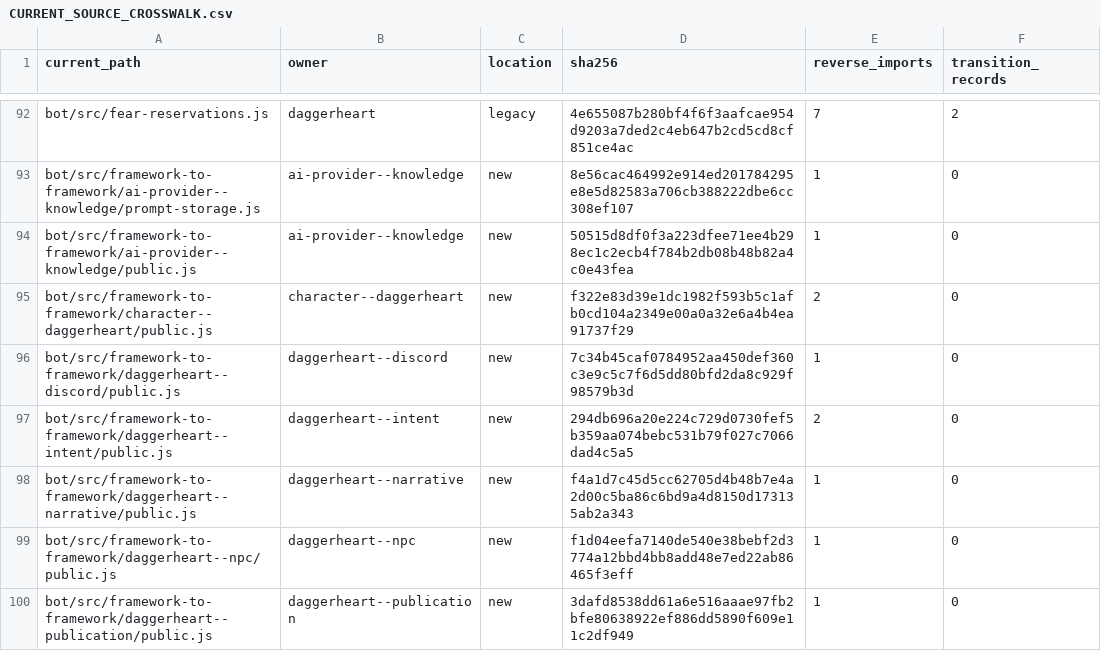
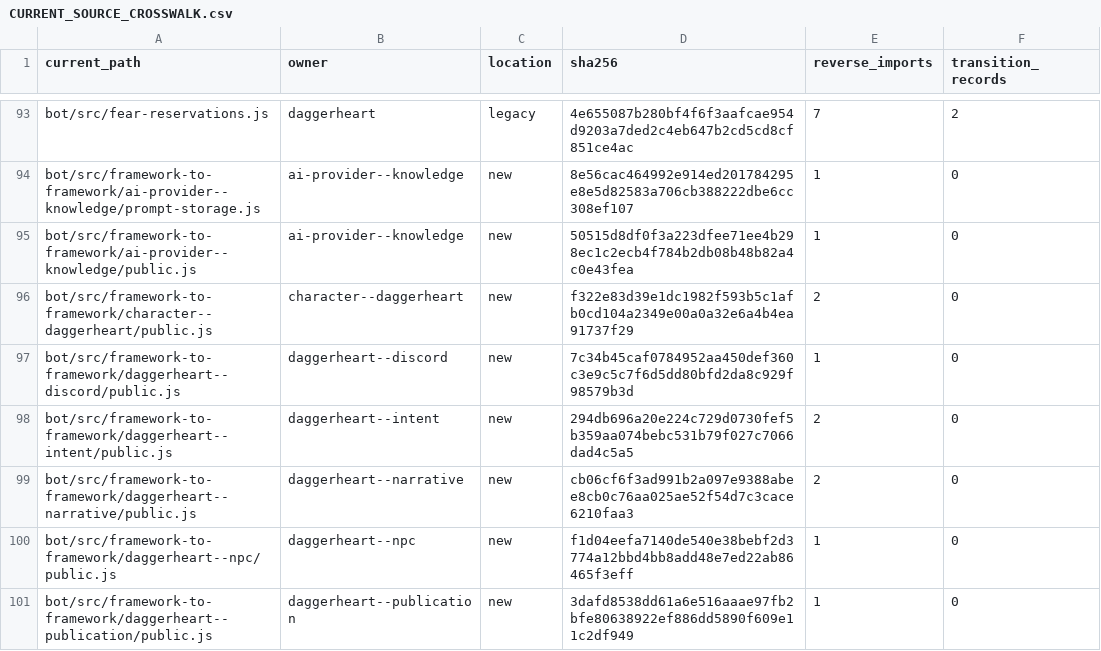
Before and after one commit to KeshireTheChaotic/Veiled_City, a CSV file: docs/Implementation_Plans/Framework_Refactor/AUDIT-20261026/CURRENT_SOURCE_CROSSWALK.csv, drawn as a sheet; only a part is shown, gaps mark what is left out; the diff covers the shown part only.

```diff
--- a/docs/Implementation_Plans/Framework_Refactor/AUDIT-20261026/CURRENT_SOURCE_CROSSWALK.csv
+++ b/docs/Implementation_Plans/Framework_Refactor/AUDIT-20261026/CURRENT_SOURCE_CROSSWALK.csv
@@ -97,3 +98,3 @@
 "bot/src/framework-to-framework/daggerheart--intent/public.js","daggerheart--intent","new","294db696a20e224c729d0730fef5b359aa074bebc531b79f027c7066dad4c5a5","2","0"
-"bot/src/framework-to-framework/daggerheart--narrative/public.js","daggerheart--narrative","new","f4a1d7c45d5cc62705d4b48b7e4a2d00c5ba86c6bd9a4d8150d173135ab2a343","1","0"
+"bot/src/framework-to-framework/daggerheart--narrative/public.js","daggerheart--narrative","new","cb06cf6f3ad991b2a097e9388abee8cb0c76aa025ae52f54d7c3cace6210faa3","2","0"
 "bot/src/framework-to-framework/daggerheart--npc/public.js","daggerheart--npc","new","f1d04eefa7140de540e38bebf2d3774a12bbd4bb8add48e7ed22ab86465f3eff","1","0"
```
Also changed, not shown: 4 added rows and 20 edited cells elsewhere in this file, 26 other files.
